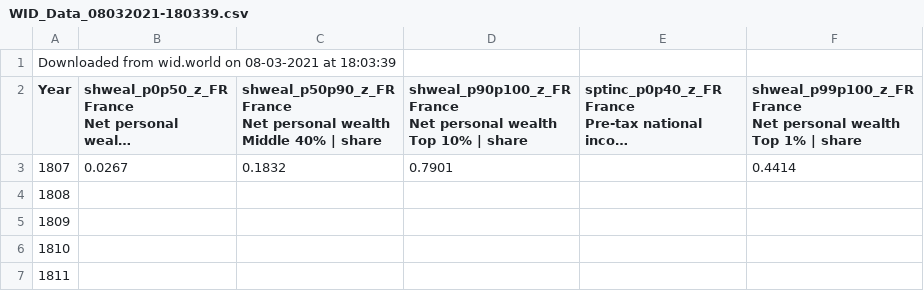
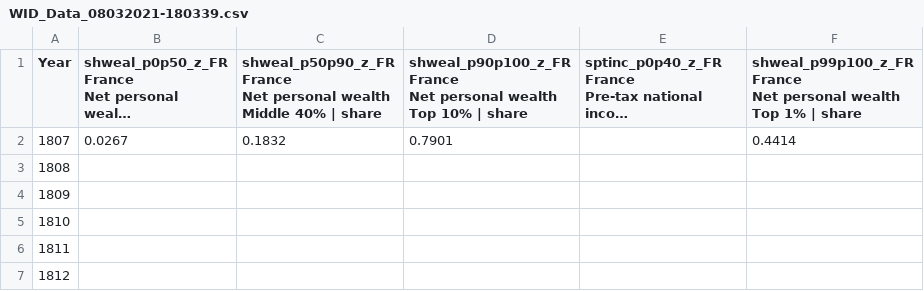
Before and after one commit to GuichardB/DataViz-World-Inequalities, a CSV file: data/France/WID_Data_08032021-180339.csv, drawn as a sheet; only a part is shown; the shorter side is filled out with more unchanged rows; long unchanged cells end in …; the diff names each change by its address in the sheet, - before the commit and + after, or states it on an @@ line.

Commit message:
Update WID_Data_08032021-180339.csv

```diff
--- a/data/France/WID_Data_08032021-180339.csv
+++ b/data/France/WID_Data_08032021-180339.csv
-row 1: Downloaded from wid.world on 08-03-2021 at 18:03:39
```
